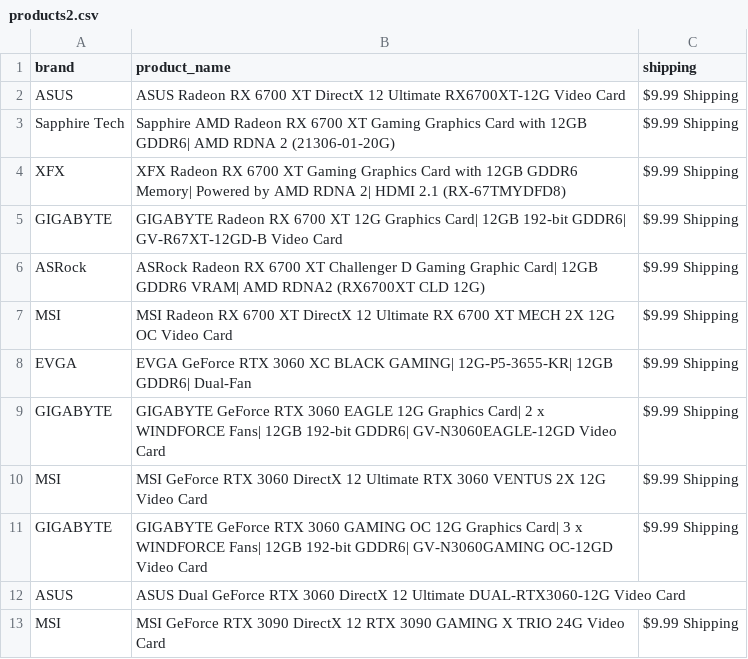
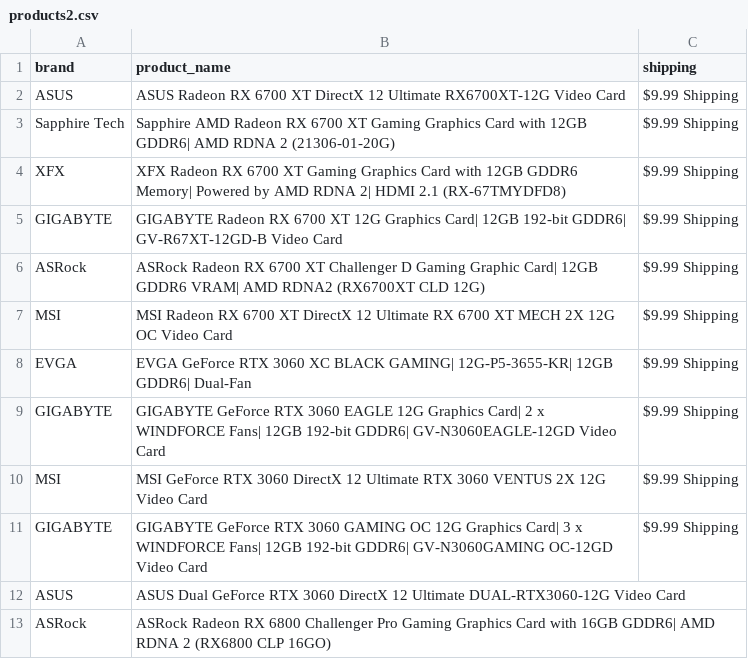
Before and after one commit to edwsqa/Crawler, a CSV file: files/products2.csv, drawn as a sheet; removed rows and columns are numbered as before the commit, all else as after; the diff names each change by its address in the sheet, - before the commit and + after, or states it on an @@ line.

Commit message:
Automatic commit and push

```diff
--- a/files/products2.csv
+++ b/files/products2.csv
-row 13: MSI | MSI GeForce RTX 3090 DirectX 12 RTX 3090 GAMING X TRIO 24G Video Card | $9.99 Shipping
+row 13: ASRock | ASRock Radeon RX 6800 Challenger Pro Gaming Graphics Card with 16GB GDDR6| AMD RDNA 2 (RX6800 CLP 16GO)
```
